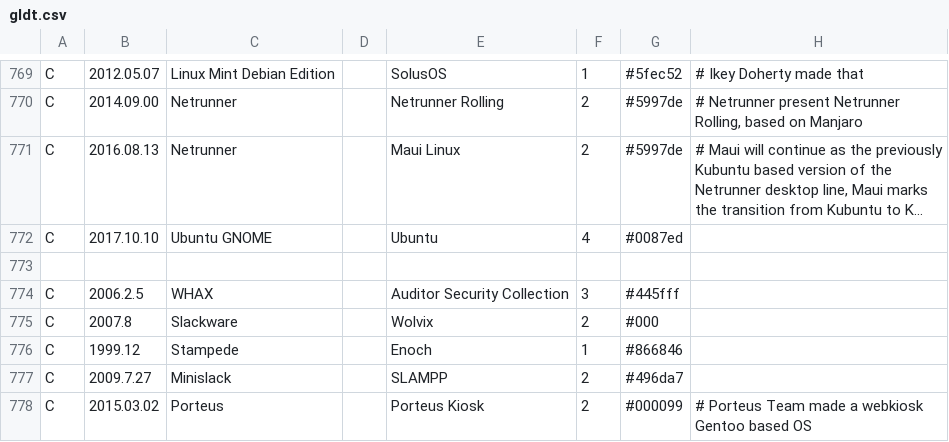
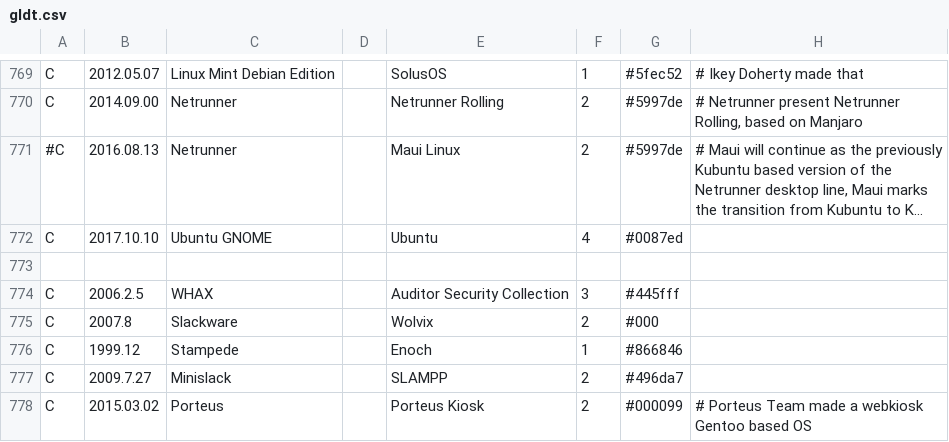
Before and after one commit to OkayPJ/LinuxTimeline-DWiki, a CSV file: gldt.csv, drawn as a sheet; only a part is shown, gaps mark what is left out; long unchanged cells end in …; the diff names each change by its address in the sheet, - before the commit and + after, or states it on an @@ line.

```diff
--- a/gldt.csv
+++ b/gldt.csv
-A771: C
+A771: #C
```
Also changed, not shown: 1 other file.
